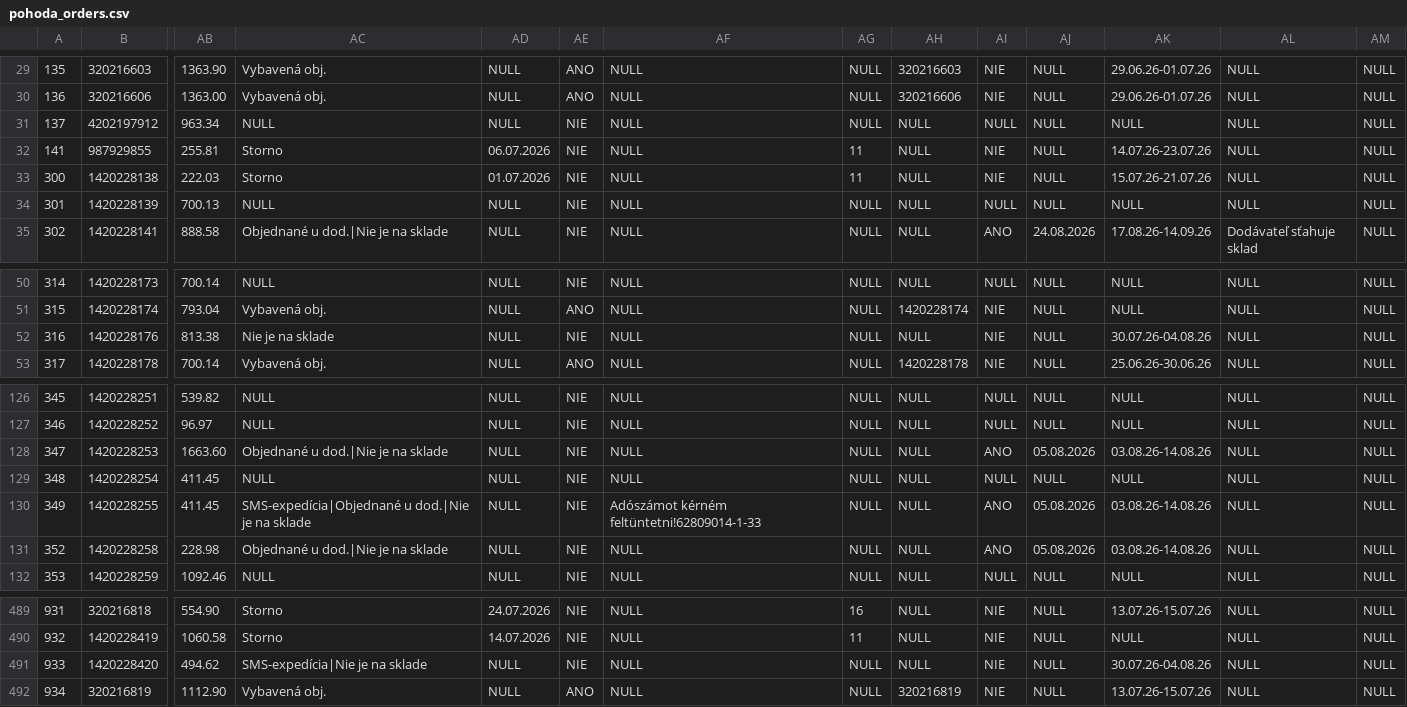
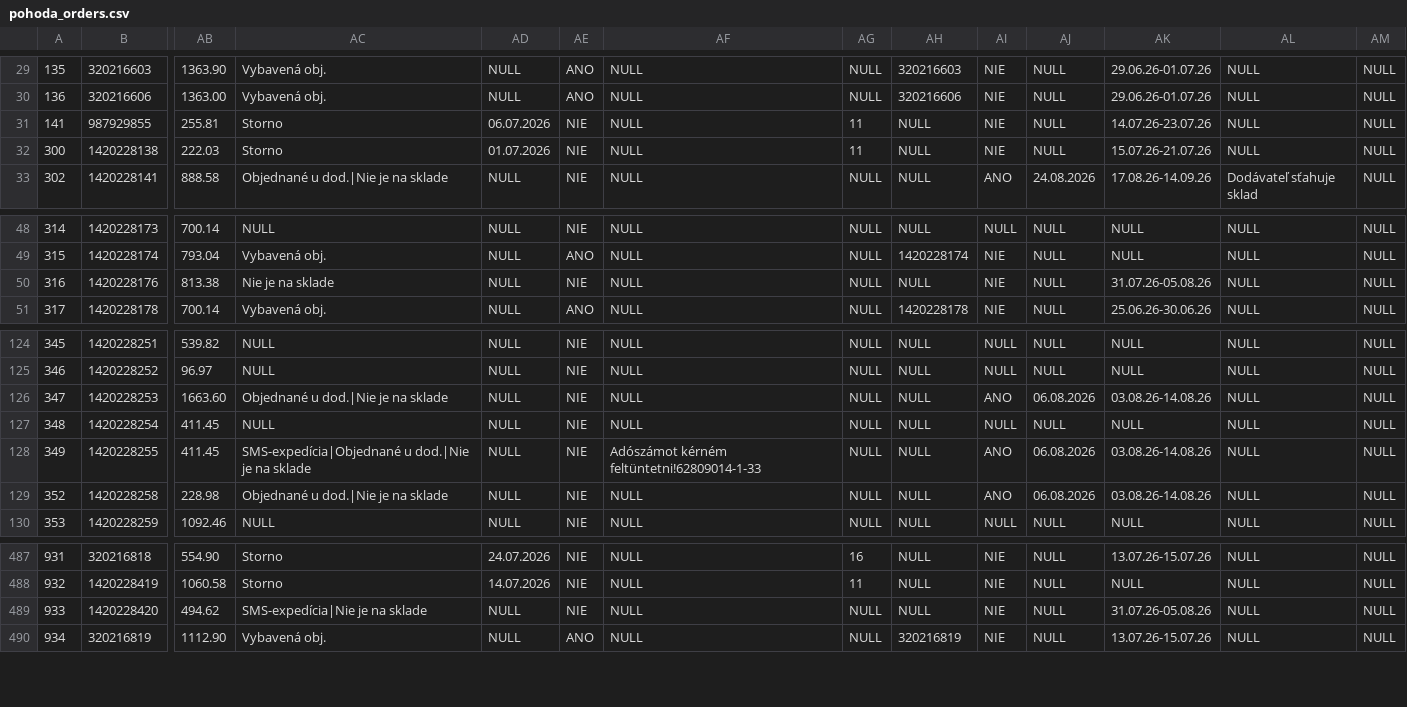
Before and after one commit to siso9993/orders-api, a CSV file: api/pohoda_orders.csv, drawn as a sheet; only a part is shown, gaps mark what is left out; removed rows and columns are numbered as before the commit, all else as after; rows hold the shown columns only; the diff names each change by its address in the sheet, - before the commit and + after, or states it on an @@ line.

```diff
--- a/api/pohoda_orders.csv
+++ b/api/pohoda_orders.csv
-row 31: 137 | 4202197912 | 963.34 | NULL | NULL | NIE | NULL | NULL | NULL | NULL | NULL | NULL | NULL | NULL
-row 34: 301 | 1420228139 | 700.13 | NULL | NULL | NIE | NULL | NULL | NULL | NULL | NULL | NULL | NULL | NULL
-AK50: 30.07.26-04.08.26
+AK50: 31.07.26-05.08.26
-AJ126: 05.08.2026
+AJ126: 06.08.2026
-AJ128:AJ129: 05.08.2026
+AJ128:AJ129: 06.08.2026
-AK489: 30.07.26-04.08.26
+AK489: 31.07.26-05.08.26
```
